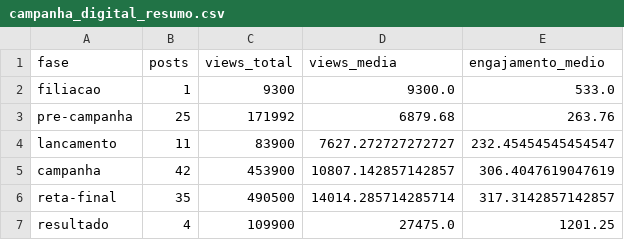
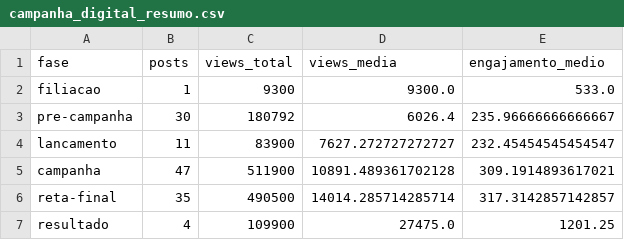
Before and after one commit to menegheljv/alfredo-chaves-eleicoes-2020-2024, a CSV file: output/campanha_digital_resumo.csv, drawn as a sheet.

```diff
--- a/output/campanha_digital_resumo.csv
+++ b/output/campanha_digital_resumo.csv
@@ -2,5 +2,5 @@ fase,posts,views_total,views_media,engajamento_medio
 filiacao,1,9300,9300.0,533.0
-pre-campanha,25,171992,6879.68,263.76
+pre-campanha,30,180792,6026.4,235.96666666666667
 lancamento,11,83900,7627.272727272727,232.45454545454547
-campanha,42,453900,10807.142857142857,306.4047619047619
+campanha,47,511900,10891.489361702128,309.1914893617021
 reta-final,35,490500,14014.285714285714,317.3142857142857
```
Also changed, not shown: data/campanha_digital_posts.csv, 4 other files.
